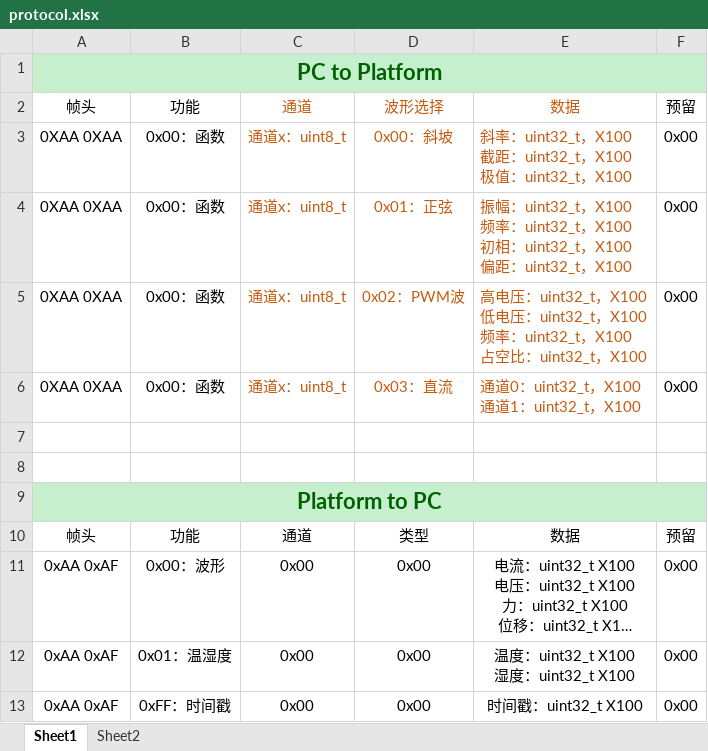
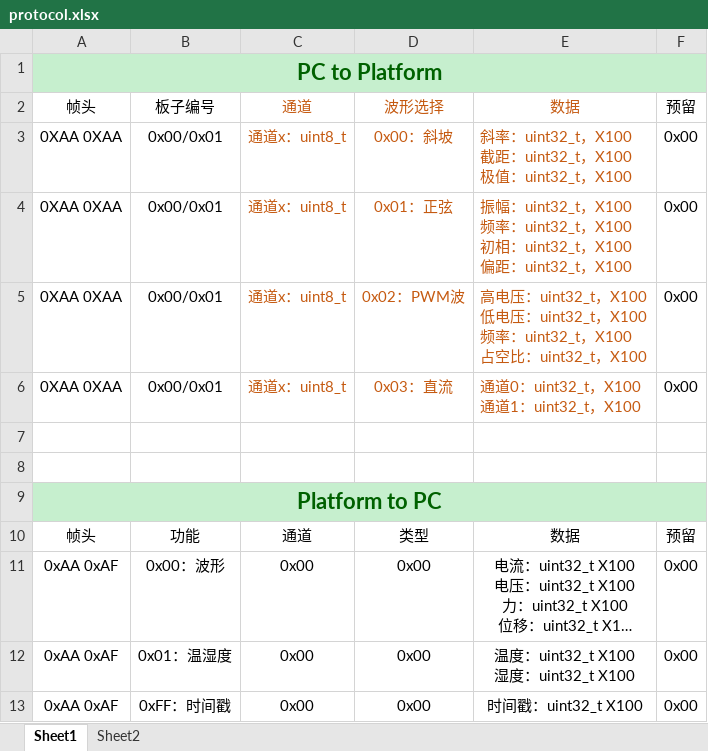
Before and after one commit to inhowe/IPMC-Platform, an Excel workbook: Software/HostComputer/protocol.xlsx, sheet Sheet1, drawn as a sheet; long unchanged cells end in …; values as stored, in another font and other column widths than the file's, no borders; the diff names each change by its address in the sheet, - before the commit and + after, or states it on an @@ line.

```diff
--- a/Software/HostComputer/protocol.xlsx (sheet Sheet1)
+++ b/Software/HostComputer/protocol.xlsx (sheet Sheet1)
-B2: 功能
+B2: 板子编号
-B3:B6: 0x00：函数
+B3:B6: 0x00/0x01
```
Also changed, not shown: 22 other files.
